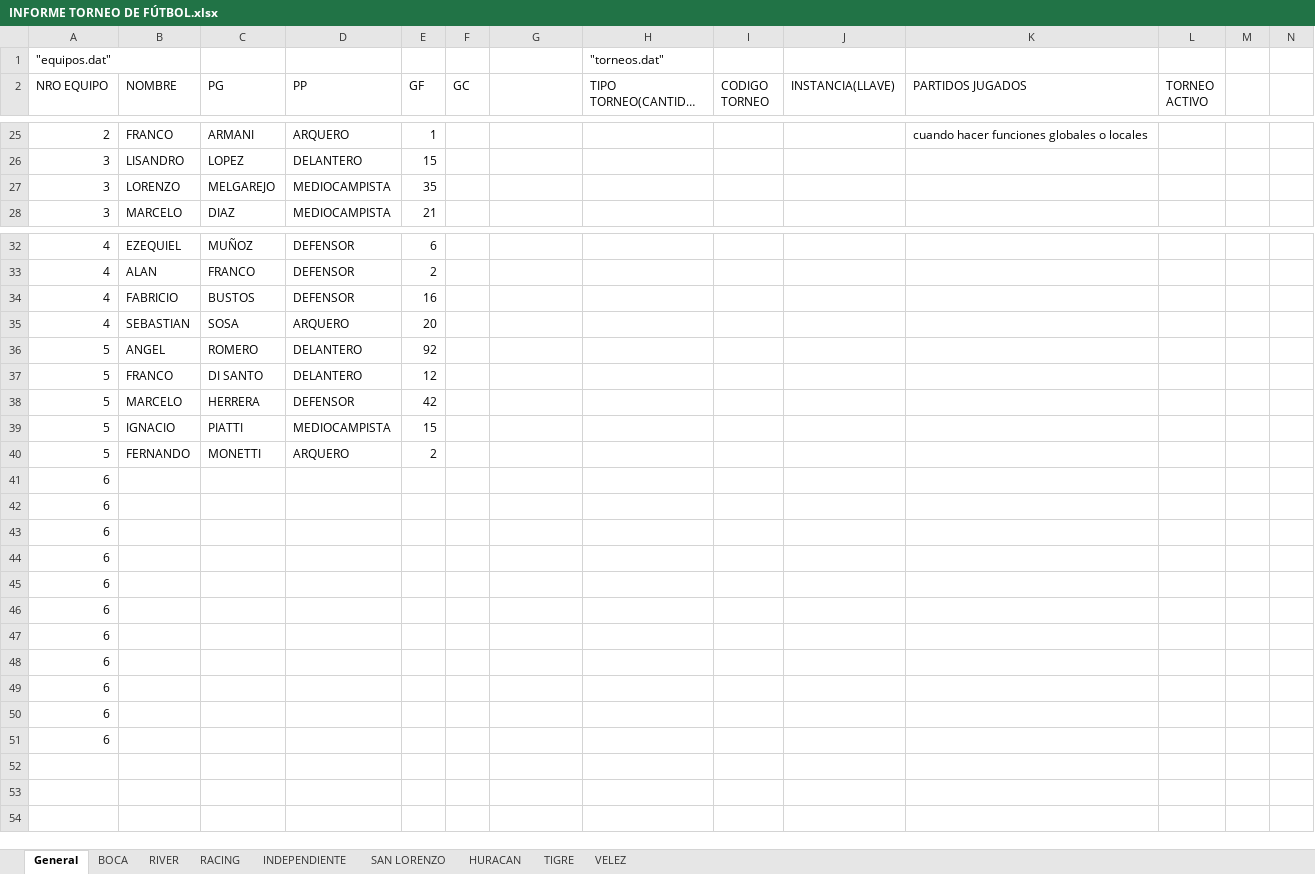
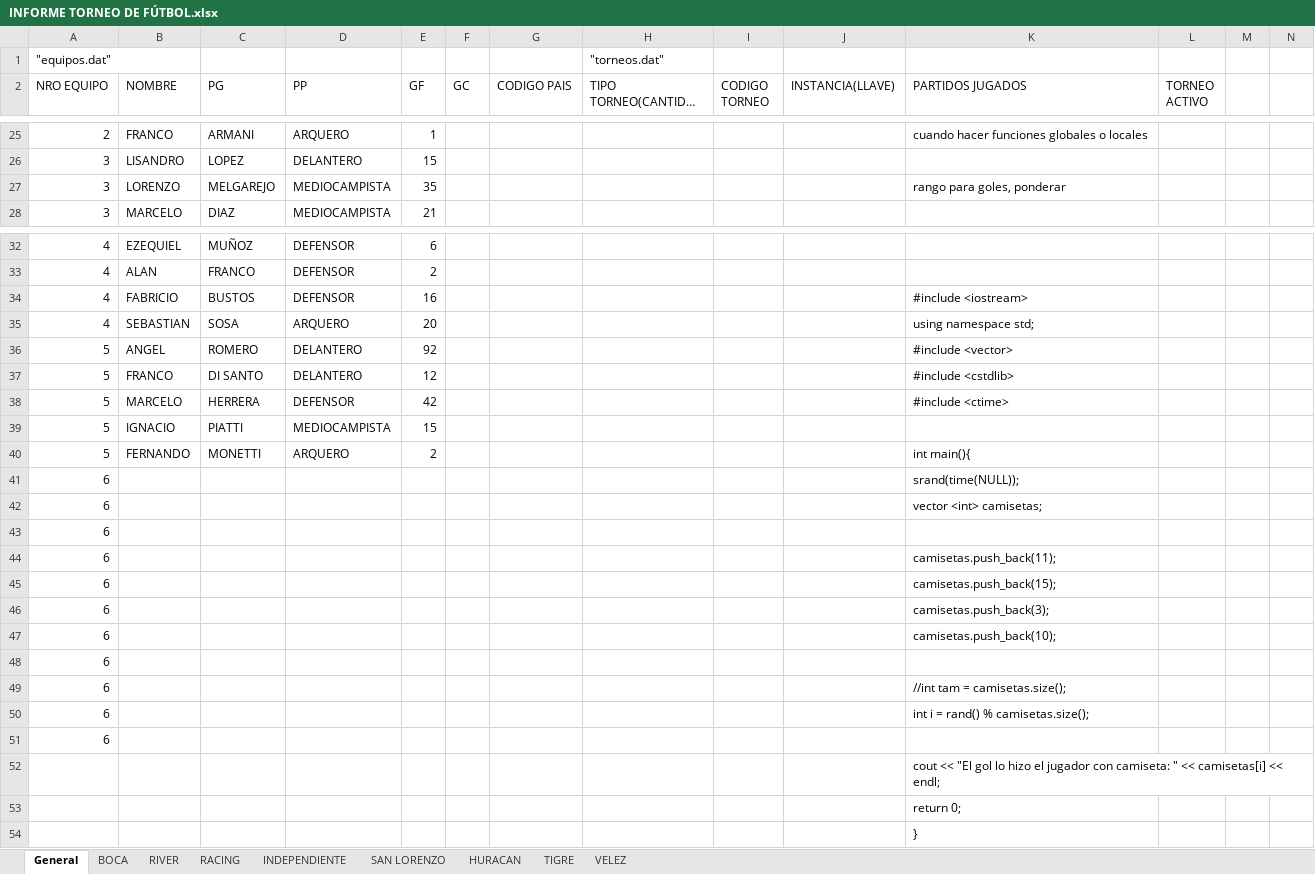
Before and after one commit to jachaval/LAB-2---PROYECTO-INTEGRADOR, an Excel workbook: INFORME TORNEO DE FÚTBOL.xlsx, sheet General, drawn as a sheet; only a part is shown, gaps mark what is left out; long unchanged cells end in …; values as stored, in another font and other column widths than the file's, no borders; removed rows and columns are numbered as before the commit, all else as after; rows hold the shown columns only; the diff covers the shown part only; the diff names each change by its address in the sheet, - before the commit and + after, or states it on an @@ line.

Commit message:
Update excel

```diff
--- a/INFORME TORNEO DE FÚTBOL.xlsx (sheet General)
+++ b/INFORME TORNEO DE FÚTBOL.xlsx (sheet General)
-G2: (empty)
+G2: CODIGO PAIS
-K27 (PARTIDOS JUGADOS): (empty)
+K27 (PARTIDOS JUGADOS): rango para goles, ponderar
-K34 (PARTIDOS JUGADOS): (empty)
+K34 (PARTIDOS JUGADOS): #include <iostream>
-K35 (PARTIDOS JUGADOS): (empty)
+K35 (PARTIDOS JUGADOS): using namespace std;
-K36 (PARTIDOS JUGADOS): (empty)
+K36 (PARTIDOS JUGADOS): #include <vector>
-K37 (PARTIDOS JUGADOS): (empty)
+K37 (PARTIDOS JUGADOS): #include <cstdlib>
-K38 (PARTIDOS JUGADOS): (empty)
+K38 (PARTIDOS JUGADOS): #include <ctime>
-K40 (PARTIDOS JUGADOS): (empty)
+K40 (PARTIDOS JUGADOS): int main(){
+row 41: 6 |  |  |  |  |  |  |  |  |  | srand(time(NULL));
+row 42: 6 |  |  |  |  |  |  |  |  |  | vector <int> camisetas;
+row 44: 6 |  |  |  |  |  |  |  |  |  | camisetas.push_back(11);
+row 45: 6 |  |  |  |  |  |  |  |  |  | camisetas.push_back(15);
+row 46: 6 |  |  |  |  |  |  |  |  |  | camisetas.push_back(3);
+row 47: 6 |  |  |  |  |  |  |  |  |  | camisetas.push_back(10);
+row 49: 6 |  |  |  |  |  |  |  |  |  | //int tam = camisetas.size();
+row 50: 6 |  |  |  |  |  |  |  |  |  | int i = rand() % camisetas.size();
-row 44: 6
-row 45: 6
-row 46: 6
-row 47: 6
-row 48: 6
-row 49: 6
-row 50: 6
-row 51: 6
+row 52:  |  |  |  |  |  |  |  |  |  | cout << "El gol lo hizo el jugador con camiseta: " << camisetas[i] << endl;
+row 53:  |  |  |  |  |  |  |  |  |  | return 0;
+row 54:  |  |  |  |  |  |  |  |  |  | }
```
Also changed, not shown: 13 edited cells elsewhere in this sheet.
